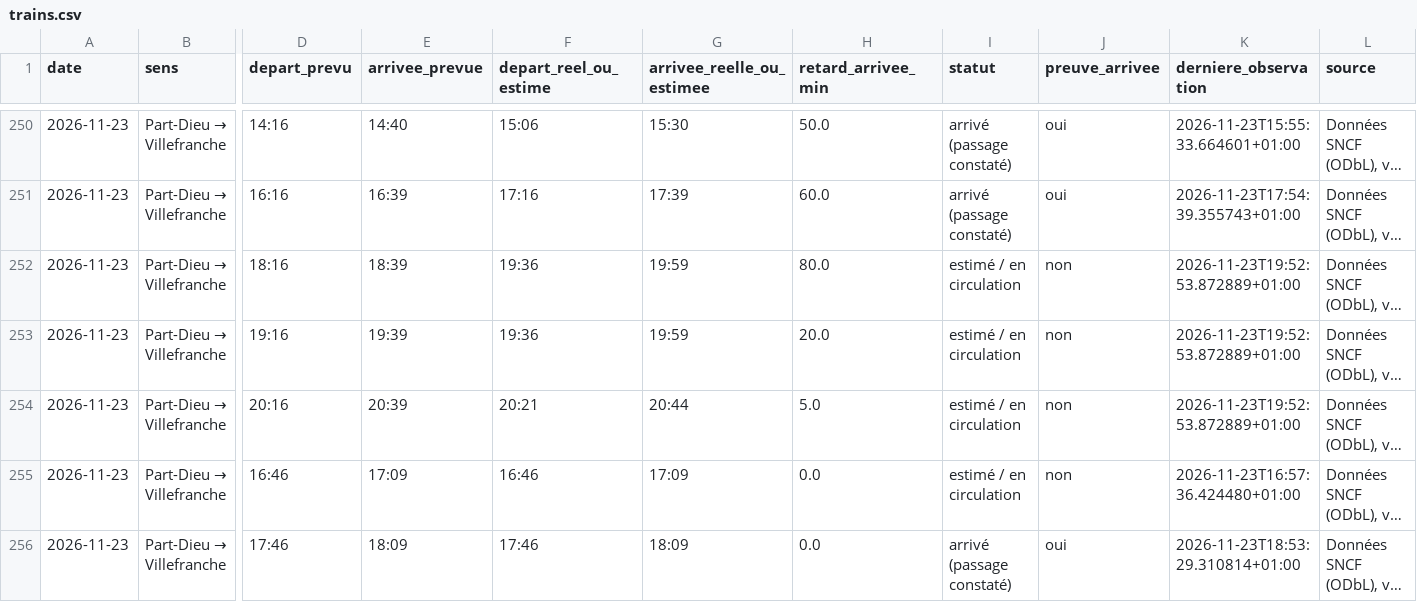
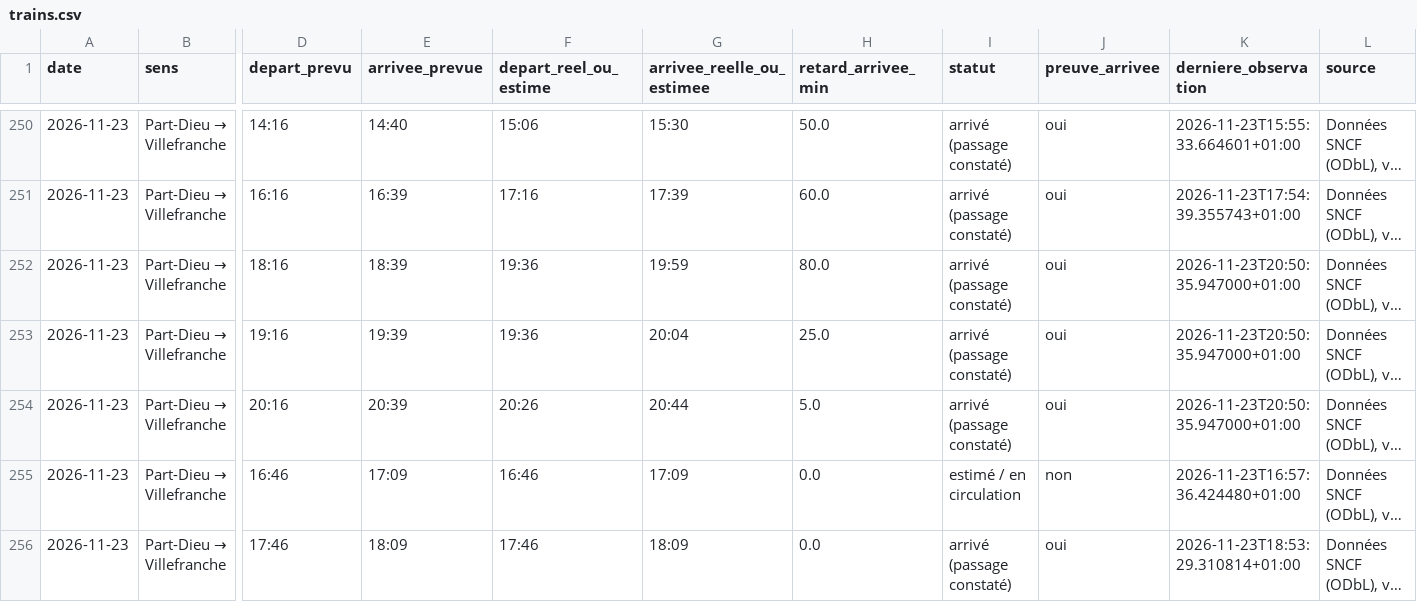
Before and after one commit to alexandretardy3-star/suivi-ter-villefranche-lyon, a CSV file: data/trains.csv, drawn as a sheet; only a part is shown, gaps mark what is left out; long unchanged cells end in …; the diff covers the shown part only; the diff names each change by its address in the sheet, - before the commit and + after, or states it on an @@ line.

```diff
--- a/data/trains.csv
+++ b/data/trains.csv
-I252:I254 (statut): estimé / en circulation
+I252:I254 (statut): arrivé (passage constaté)
-J252:J254 (preuve_arrivee): non
+J252:J254 (preuve_arrivee): oui
-K252:K254 (derniere_observation): 2026-11-23T19:52:53.872889+01:00
+K252:K254 (derniere_observation): 2026-11-23T20:50:35.947000+01:00
-G253 (arrivee_reelle_ou_estimee): 19:59
+G253 (arrivee_reelle_ou_estimee): 20:04
-H253 (retard_arrivee_min): 20.0
+H253 (retard_arrivee_min): 25.0
-F254 (depart_reel_ou_estime): 20:21
+F254 (depart_reel_ou_estime): 20:26
```
Also changed, not shown: 16 edited cells elsewhere in this file, data/bilan_quotidien.csv.
